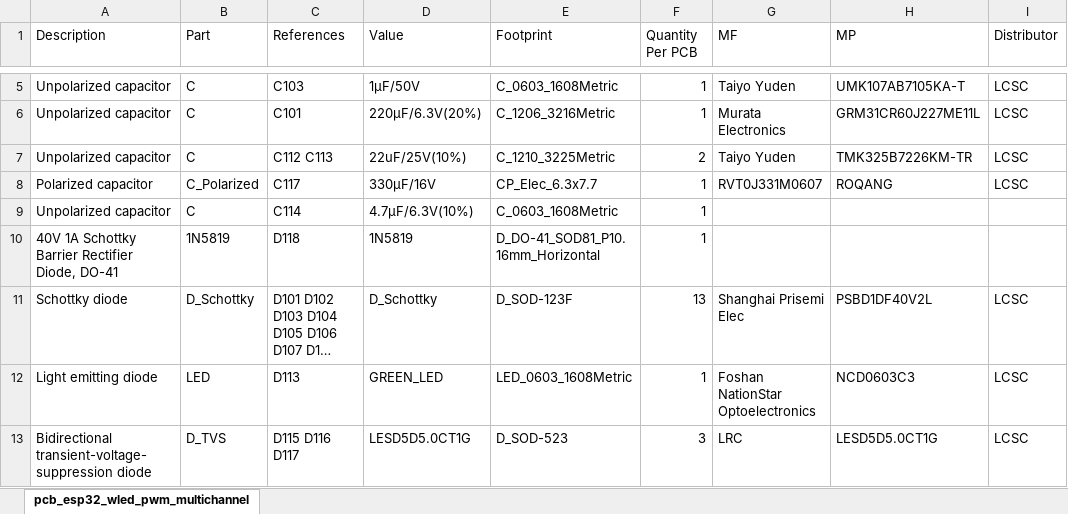
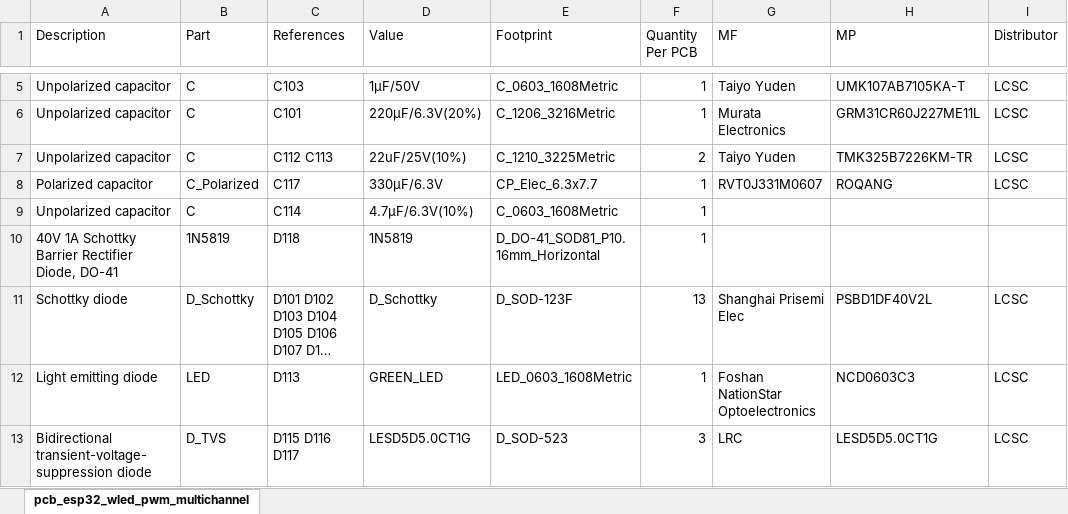
Before and after one commit to btittelbach/esp32_12chan_lowside_pwm_pcb, an Excel workbook: esp32_12chan_lowside_pwm_pcb_v2/pcb_esp32_wled_pwm_multichannel_bom_.xlsx, sheet pcb_esp32_wled_pwm_multichannel, drawn as a sheet; only a part is shown, gaps mark what is left out; long unchanged cells end in …; values as stored, in another font and other column widths than the file's, no borders; the diff names each change by its address in the sheet, - before the commit and + after, or states it on an @@ line.

Commit message:
fix description of C117

```diff
--- a/esp32_12chan_lowside_pwm_pcb_v2/pcb_esp32_wled_pwm_multichannel_bom_.xlsx (sheet pcb_esp32_wled_pwm_multichannel)
+++ b/esp32_12chan_lowside_pwm_pcb_v2/pcb_esp32_wled_pwm_multichannel_bom_.xlsx (sheet pcb_esp32_wled_pwm_multichannel)
-D8 (Value): 330µF/16V
+D8 (Value): 330µF/6.3V
```
Also changed, not shown: 4 other files.
